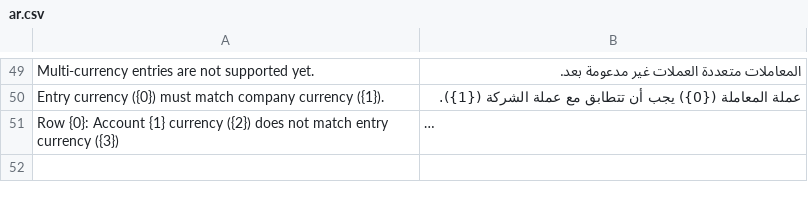
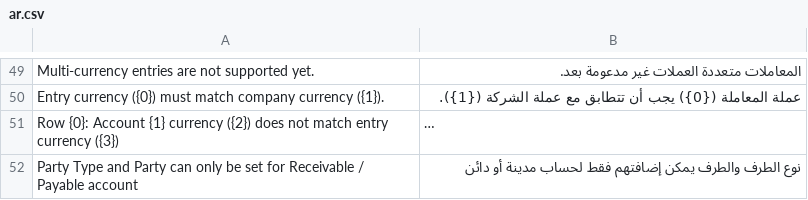
Before and after one commit to mo3tazamer/Easy_Cash, a CSV file: easy_cash/translations/ar.csv, drawn as a sheet; only a part is shown, gaps mark what is left out; long unchanged cells end in …; the diff names each change by its address in the sheet, - before the commit and + after, or states it on an @@ line.

Commit message:
Add validation for Party Type/Party with Receivable/Payable accounts

```diff
--- a/easy_cash/translations/ar.csv
+++ b/easy_cash/translations/ar.csv
+row 52: Party Type and Party can only be set for Receivable / Payable account | نوع الطرف والطرف يمكن إضافتهم فقط لحساب مدينة أو دائن
```
Also changed, not shown: 1 other file.
